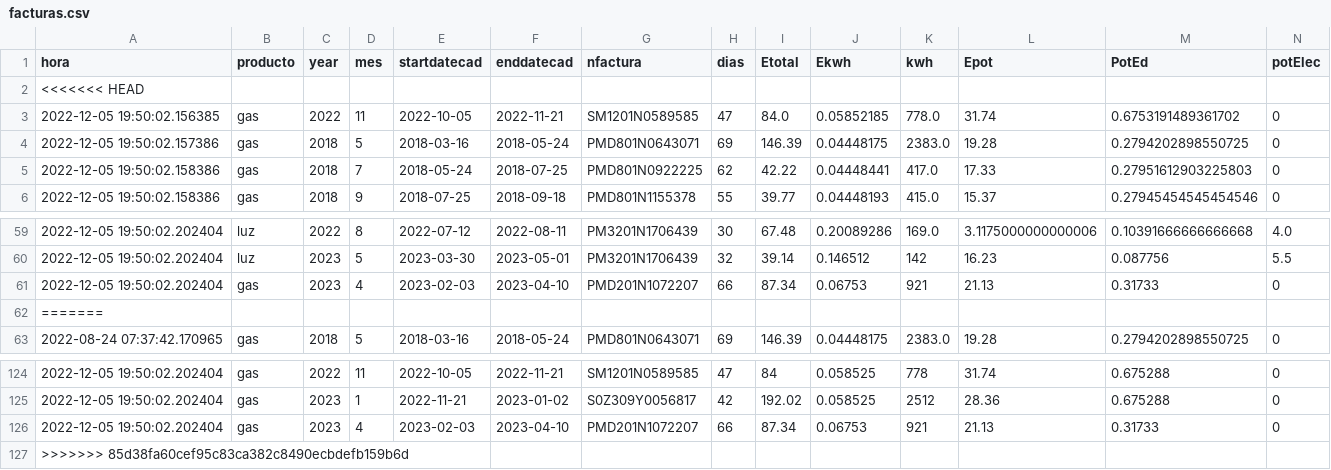
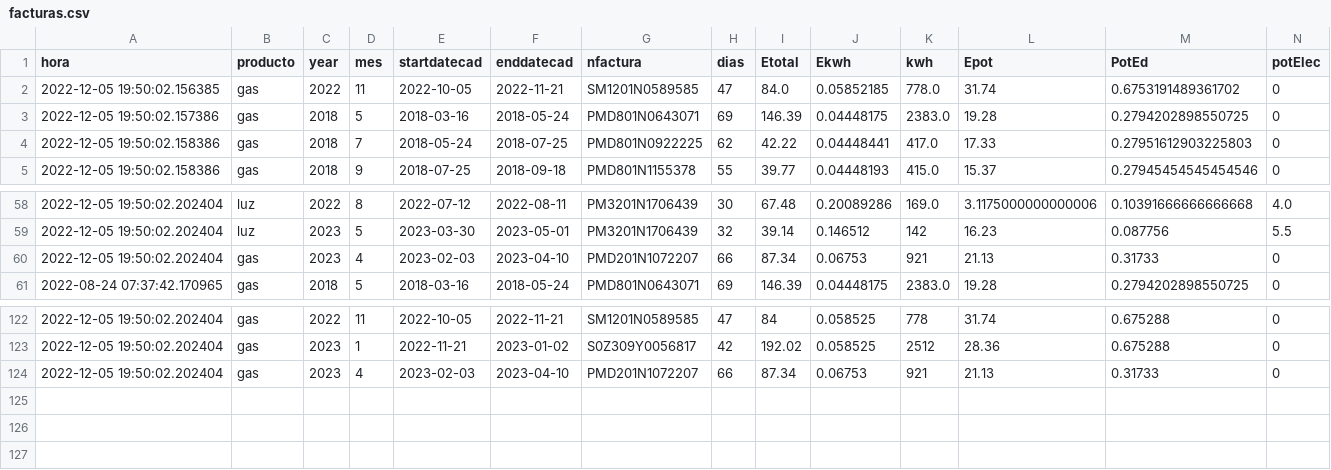
Before and after one commit to aiken88/CSV, a CSV file: facturas.csv, drawn as a sheet; only a part is shown, gaps mark what is left out.

```diff
--- a/facturas.csv
+++ b/facturas.csv
@@ -1,3 +1,2 @@
 hora;producto;year;mes;startdatecad;enddatecad;nfactura;dias;Etotal;Ekwh;kwh;Epot;PotEd;potElec
-<<<<<<< HEAD
 2022-12-05 19:50:02.156385;gas;2022;11;2022-10-05;2022-11-21;SM1201N0589585;47;84.0;0.05852185;778.0;31.74;0.6753191489361702;0
@@ -61,3 +60,2 @@ hora;producto;year;mes;startdatecad;enddatecad;nfactura;dias;Etotal;Ekwh;kwh;Epo
 2022-12-05 19:50:02.202404;gas;2023;4;2023-02-03;2023-04-10;PMD201N1072207;66;87.34;0.06753;921;21.13;0.31733;0
-=======
 2022-08-24 07:37:42.170965;gas;2018;5;2018-03-16;2018-05-24;PMD801N0643071;69;146.39;0.04448175;2383.0;19.28;0.2794202898550725;0
@@ -126,2 +124 @@ hora;producto;year;mes;startdatecad;enddatecad;nfactura;dias;Etotal;Ekwh;kwh;Epo
 2022-12-05 19:50:02.202404;gas;2023;4;2023-02-03;2023-04-10;PMD201N1072207;66;87.34;0.06753;921;21.13;0.31733;0
->>>>>>> 85d38fa60cef95c83ca382c8490ecbdefb159b6d
```
Also changed, not shown: 1 other file.
